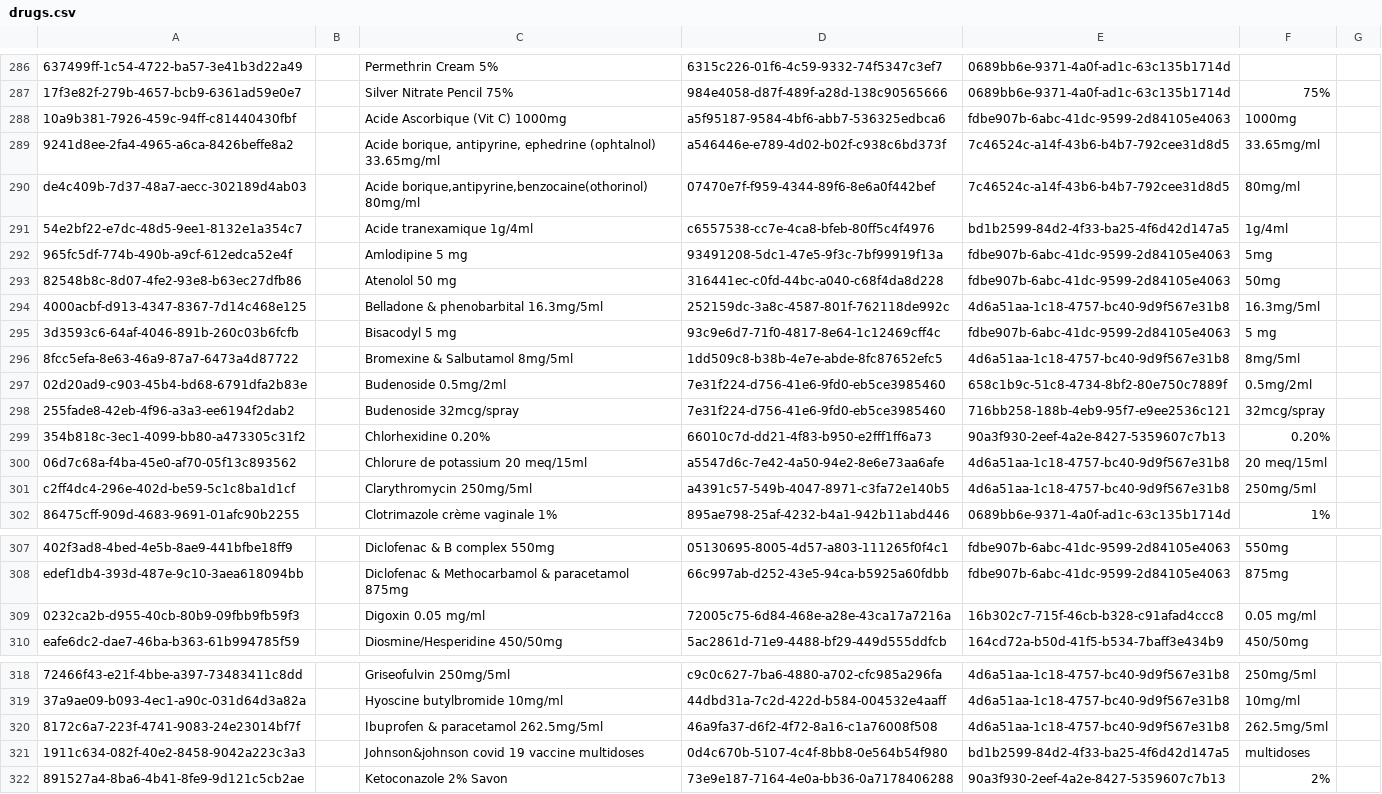
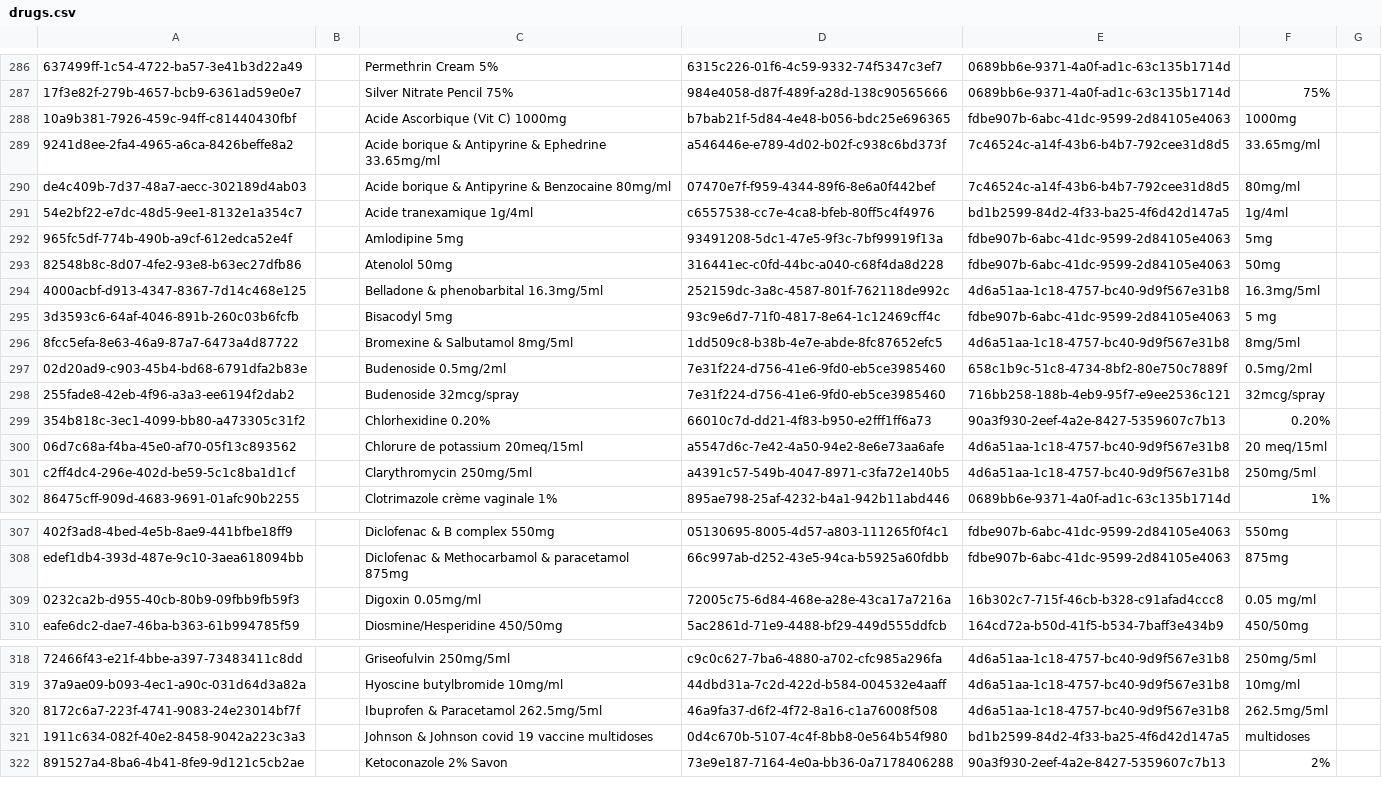
Before and after one commit to CRUDEM/openmrs-config-hsc, a CSV file: configuration/drugs/drugs.csv, drawn as a sheet; only a part is shown, gaps mark what is left out; the diff names each change by its address in the sheet, - before the commit and + after, or states it on an @@ line.

Commit message:
Remove trailing spaces

```diff
--- a/configuration/drugs/drugs.csv
+++ b/configuration/drugs/drugs.csv
-D288: a5f95187-9584-4bf6-abb7-536325edbca6
+D288: b7bab21f-5d84-4e48-b056-bdc25e696365
-C289: Acide borique, antipyrine, ephedrine (ophtalnol) 33.65mg/ml
+C289: Acide borique & Antipyrine & Ephedrine 33.65mg/ml
-C290: Acide borique,antipyrine,benzocaine(othorinol) 80mg/ml
+C290: Acide borique & Antipyrine & Benzocaine 80mg/ml
-C292: Amlodipine 5 mg
+C292: Amlodipine 5mg
-C293: Atenolol 50 mg
+C293: Atenolol 50mg
-C295: Bisacodyl 5 mg
+C295: Bisacodyl 5mg
-C300: Chlorure de potassium 20 meq/15ml
+C300: Chlorure de potassium 20meq/15ml
-C309: Digoxin 0.05 mg/ml
+C309: Digoxin 0.05mg/ml
-C320: Ibuprofen & paracetamol 262.5mg/5ml
+C320: Ibuprofen & Paracetamol 262.5mg/5ml
-C321: Johnson&johnson covid 19 vaccine multidoses
+C321: Johnson & Johnson covid 19 vaccine multidoses
```
